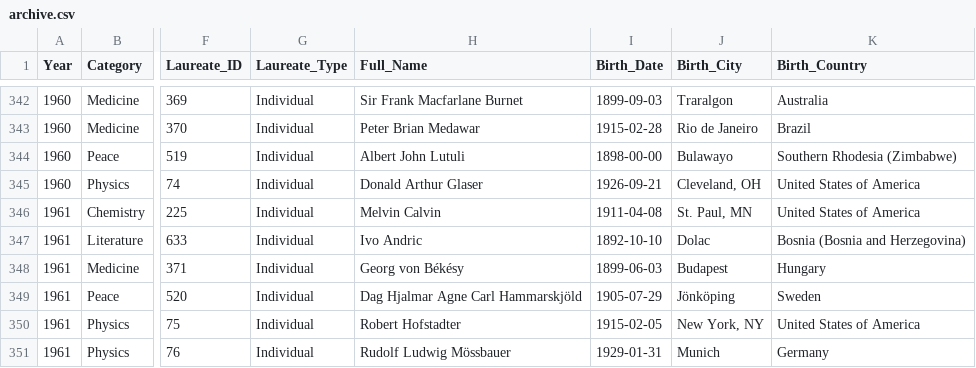
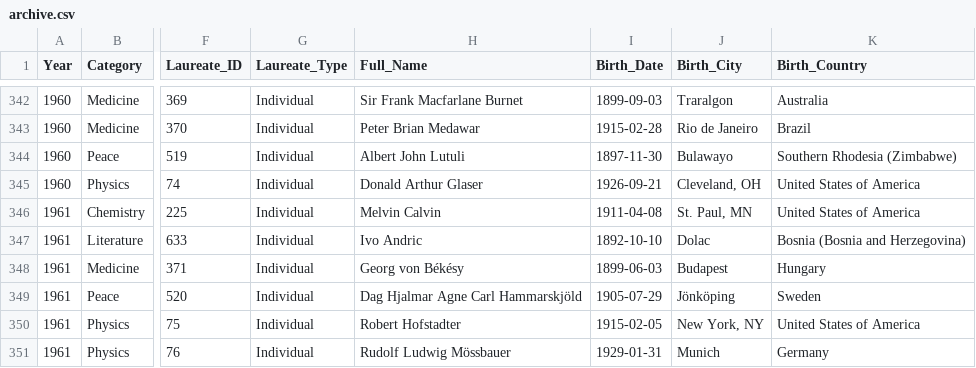
Before and after one commit to Marisa33/Women_Nobel_Prize, a CSV file: archive.csv, drawn as a sheet; only a part is shown, gaps mark what is left out; the diff names each change by its address in the sheet, - before the commit and + after, or states it on an @@ line.

Commit message:
Update archive.csv

```diff
--- a/archive.csv
+++ b/archive.csv
-I344 (Birth_Date): 1898-00-00
+I344 (Birth_Date): 1897-11-30
```
